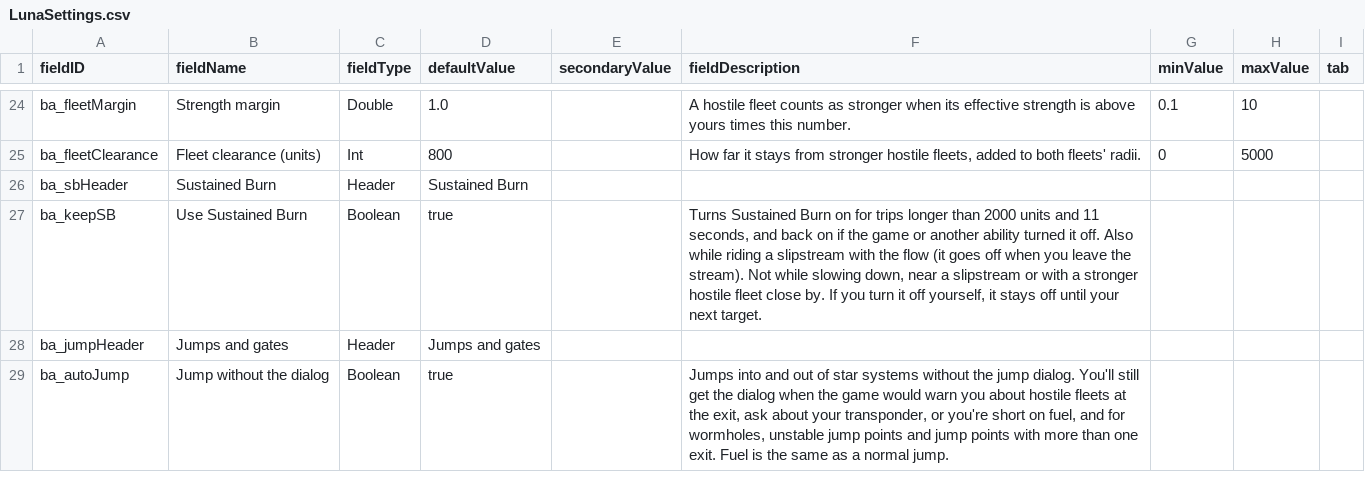
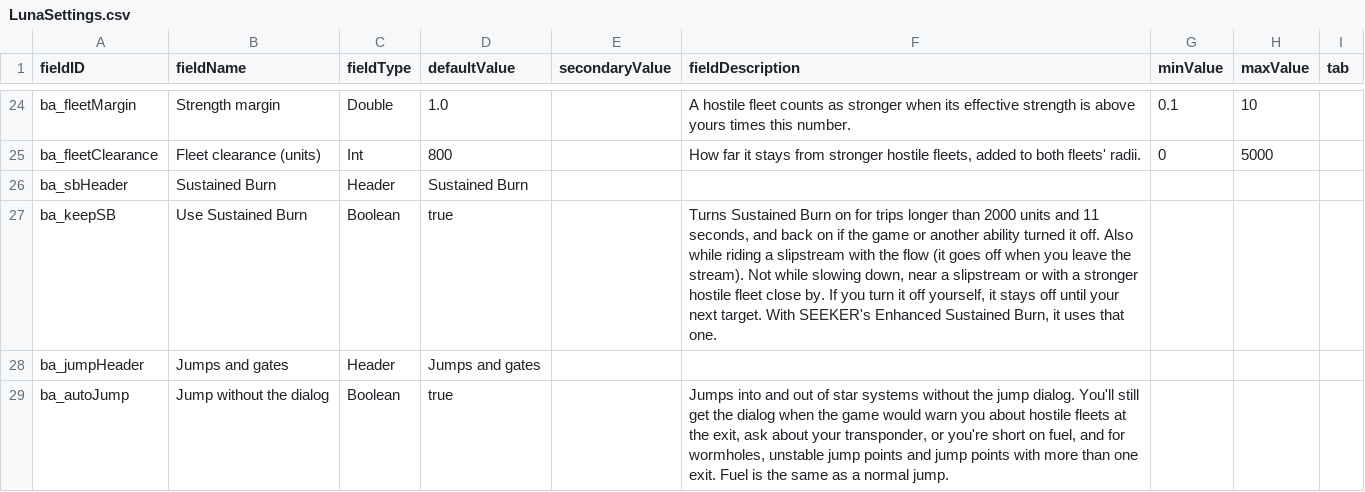
Before and after one commit to Mjolniar/auto-er-pilot, a CSV file: data/config/LunaSettings.csv, drawn as a sheet; only a part is shown, gaps mark what is left out.

```diff
--- a/data/config/LunaSettings.csv
+++ b/data/config/LunaSettings.csv
@@ -26,3 +26,3 @@ ba_fleetClearance,Fleet clearance (units),Int,800,,"How far it stays from strong
 ba_sbHeader,Sustained Burn,Header,Sustained Burn,,,,,
-ba_keepSB,Use Sustained Burn,Boolean,true,,"Turns Sustained Burn on for trips longer than 2000 units and 11 seconds, and back on if the game or another ability turned it off. Also while riding a slipstream with the flow (it goes off when you leave the stream). Not while slowing down, near a slipstream or with a stronger hostile fleet close by. If you turn it off yourself, it stays off until your next target.",,,
+ba_keepSB,Use Sustained Burn,Boolean,true,,"Turns Sustained Burn on for trips longer than 2000 units and 11 seconds, and back on if the game or another ability turned it off. Also while riding a slipstream with the flow (it goes off when you leave the stream). Not while slowing down, near a slipstream or with a stronger hostile fleet close by. If you turn it off yourself, it stays off until your next target. With SEEKER's Enhanced Sustained Burn, it uses that one.",,,
 ba_jumpHeader,Jumps and gates,Header,Jumps and gates,,,,,
```
Also changed, not shown: 8 other files.
